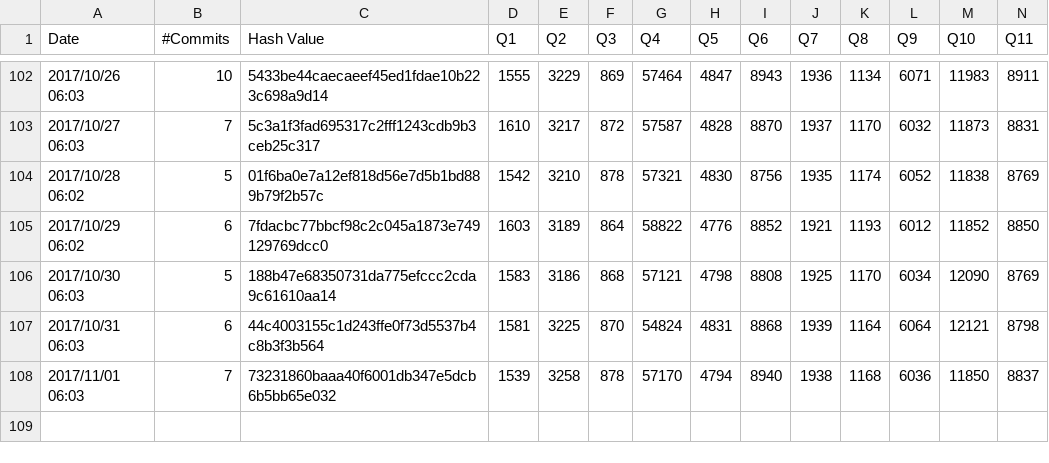
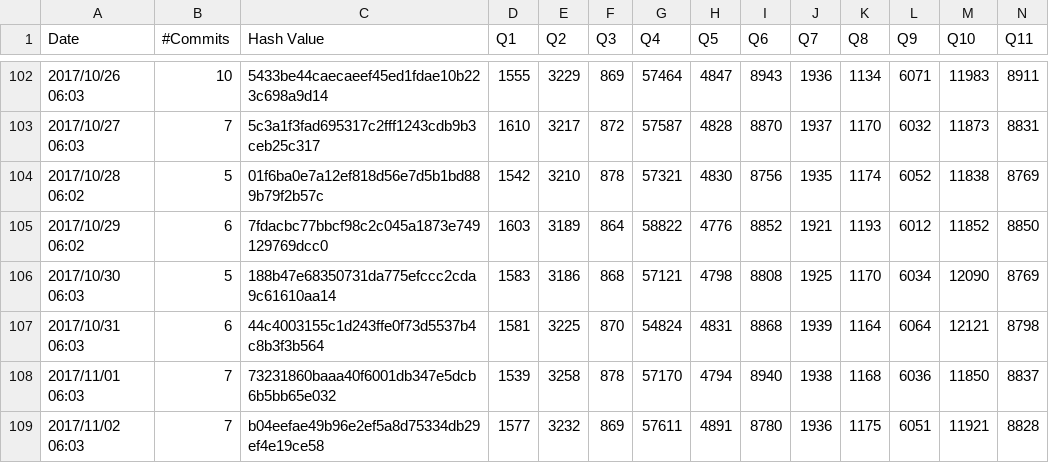
Before and after one commit to maropu/spark-tpcds-datagen, a CSV file: reports/tpcds-avg-results.csv, drawn as a sheet; only a part is shown, gaps mark what is left out; rows hold the shown columns only; the diff names each change by its address in the sheet, - before the commit and + after, or states it on an @@ line.

Commit message:
[AUTOMATICALLY GENERATED] Update TPCDS reports in 2017/11/02 06:10

```diff
--- a/reports/tpcds-avg-results.csv
+++ b/reports/tpcds-avg-results.csv
+row 109: 2017/11/02 06:03 | 7 | b04eefae49b96e2ef5a8d75334db29ef4e19ce58 | 1577 | 3232 | 869 | 57611 | 4891 | 8780 | 1936 | 1175 | 6051 | 11921 | 8828
```
Also changed, not shown: 1 other file.
